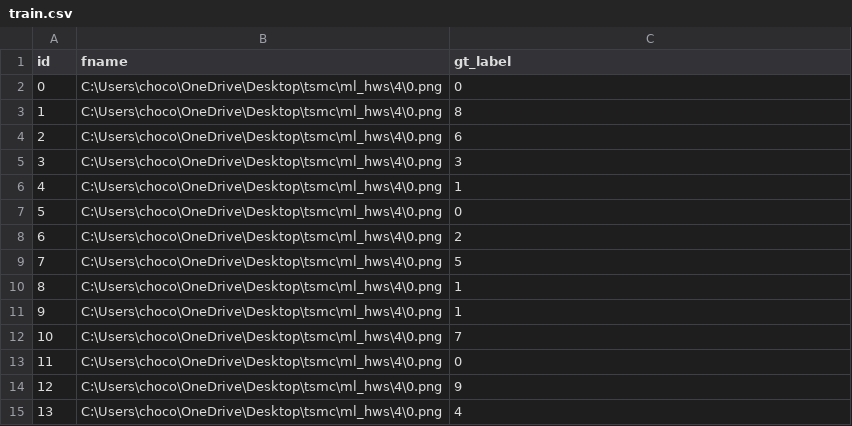
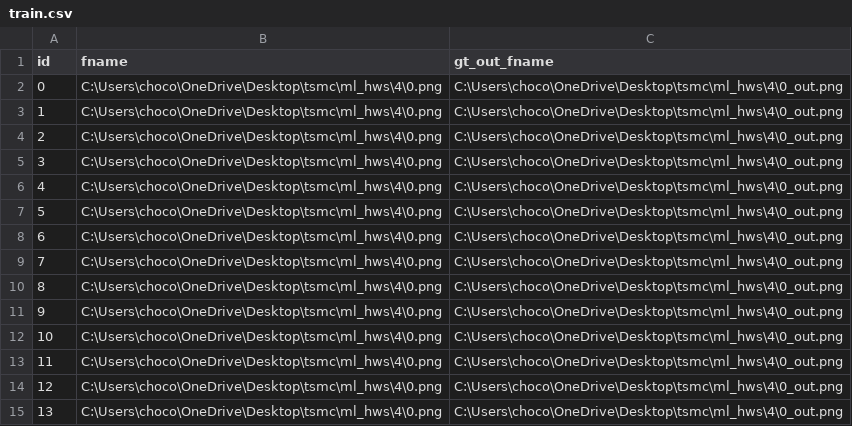
Before and after one commit to exchoco/ML_recall, a CSV file: 6/input_data/train/train.csv, drawn as a sheet.

```diff
--- a/6/input_data/train/train.csv
+++ b/6/input_data/train/train.csv
@@ -1,15 +1,15 @@
-id,fname,gt_label
-0,C:\Users\choco\OneDrive\Desktop\tsmc\ml_hws\4\0.png,0
-1,C:\Users\choco\OneDrive\Desktop\tsmc\ml_hws\4\0.png,8
-2,C:\Users\choco\OneDrive\Desktop\tsmc\ml_hws\4\0.png,6
-3,C:\Users\choco\OneDrive\Desktop\tsmc\ml_hws\4\0.png,3
-4,C:\Users\choco\OneDrive\Desktop\tsmc\ml_hws\4\0.png,1
-5,C:\Users\choco\OneDrive\Desktop\tsmc\ml_hws\4\0.png,0
-6,C:\Users\choco\OneDrive\Desktop\tsmc\ml_hws\4\0.png,2
-7,C:\Users\choco\OneDrive\Desktop\tsmc\ml_hws\4\0.png,5
-8,C:\Users\choco\OneDrive\Desktop\tsmc\ml_hws\4\0.png,1
-9,C:\Users\choco\OneDrive\Desktop\tsmc\ml_hws\4\0.png,1
-10,C:\Users\choco\OneDrive\Desktop\tsmc\ml_hws\4\0.png,7
-11,C:\Users\choco\OneDrive\Desktop\tsmc\ml_hws\4\0.png,0
-12,C:\Users\choco\OneDrive\Desktop\tsmc\ml_hws\4\0.png,9
-13,C:\Users\choco\OneDrive\Desktop\tsmc\ml_hws\4\0.png,4
+id,fname,gt_out_fname
+0,C:\Users\choco\OneDrive\Desktop\tsmc\ml_hws\4\0.png,C:\Users\choco\OneDrive\Desktop\tsmc\ml_hws\4\0_out.png
+1,C:\Users\choco\OneDrive\Desktop\tsmc\ml_hws\4\0.png,C:\Users\choco\OneDrive\Desktop\tsmc\ml_hws\4\0_out.png
+2,C:\Users\choco\OneDrive\Desktop\tsmc\ml_hws\4\0.png,C:\Users\choco\OneDrive\Desktop\tsmc\ml_hws\4\0_out.png
+3,C:\Users\choco\OneDrive\Desktop\tsmc\ml_hws\4\0.png,C:\Users\choco\OneDrive\Desktop\tsmc\ml_hws\4\0_out.png
+4,C:\Users\choco\OneDrive\Desktop\tsmc\ml_hws\4\0.png,C:\Users\choco\OneDrive\Desktop\tsmc\ml_hws\4\0_out.png
+5,C:\Users\choco\OneDrive\Desktop\tsmc\ml_hws\4\0.png,C:\Users\choco\OneDrive\Desktop\tsmc\ml_hws\4\0_out.png
+6,C:\Users\choco\OneDrive\Desktop\tsmc\ml_hws\4\0.png,C:\Users\choco\OneDrive\Desktop\tsmc\ml_hws\4\0_out.png
+7,C:\Users\choco\OneDrive\Desktop\tsmc\ml_hws\4\0.png,C:\Users\choco\OneDrive\Desktop\tsmc\ml_hws\4\0_out.png
+8,C:\Users\choco\OneDrive\Desktop\tsmc\ml_hws\4\0.png,C:\Users\choco\OneDrive\Desktop\tsmc\ml_hws\4\0_out.png
+9,C:\Users\choco\OneDrive\Desktop\tsmc\ml_hws\4\0.png,C:\Users\choco\OneDrive\Desktop\tsmc\ml_hws\4\0_out.png
+10,C:\Users\choco\OneDrive\Desktop\tsmc\ml_hws\4\0.png,C:\Users\choco\OneDrive\Desktop\tsmc\ml_hws\4\0_out.png
+11,C:\Users\choco\OneDrive\Desktop\tsmc\ml_hws\4\0.png,C:\Users\choco\OneDrive\Desktop\tsmc\ml_hws\4\0_out.png
+12,C:\Users\choco\OneDrive\Desktop\tsmc\ml_hws\4\0.png,C:\Users\choco\OneDrive\Desktop\tsmc\ml_hws\4\0_out.png
+13,C:\Users\choco\OneDrive\Desktop\tsmc\ml_hws\4\0.png,C:\Users\choco\OneDrive\Desktop\tsmc\ml_hws\4\0_out.png
```
Also changed, not shown: 6/output_data/submission.csv, 4 other files.
